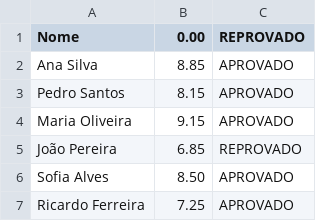
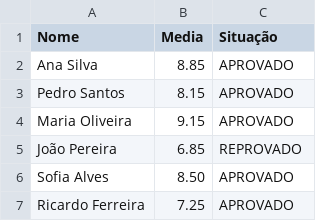
Before and after one commit to LaraKalline21/ManipulandoArquivos, a CSV file: SituacaoFinal.csv, drawn as a sheet; only a part is shown.

Commit message:
trocando header do arquivo situacao final

```diff
--- a/SituacaoFinal.csv
+++ b/SituacaoFinal.csv
@@ -1,2 +1,2 @@
-Nome, 0.00, REPROVADO
+Nome, Media, Situação
 Ana Silva, 8.85, APROVADO
```
Also changed, not shown: 2 other files.
